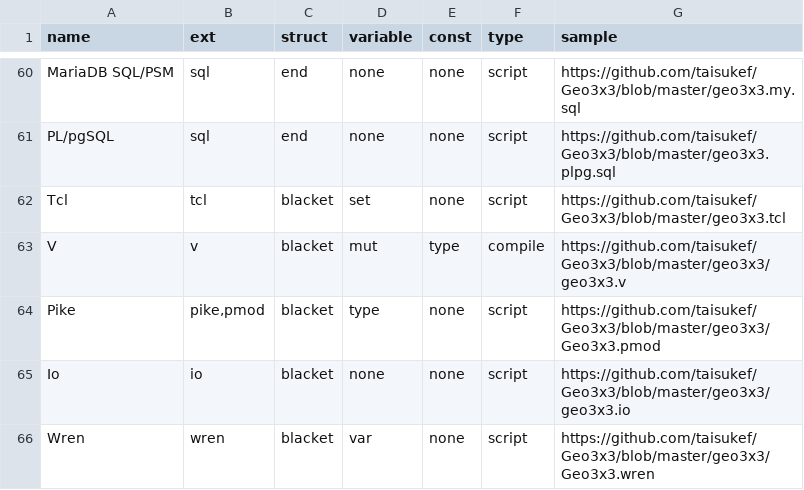
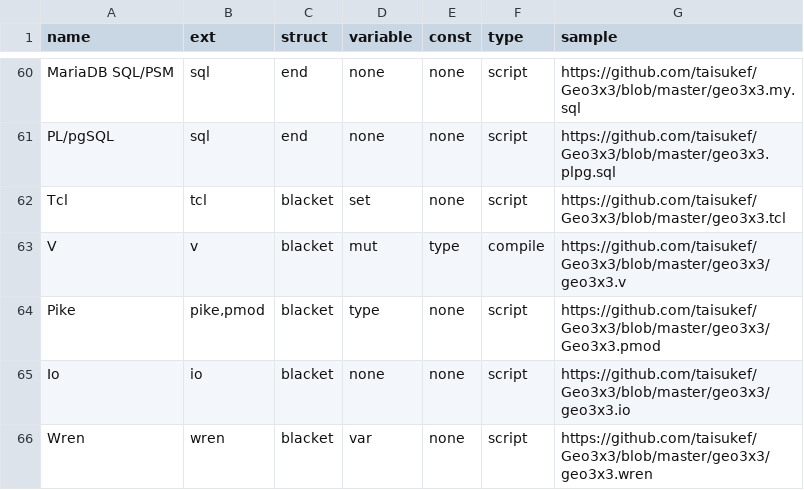
Before and after one commit to taisukef/Geo3x3, a CSV file: langlist.csv, drawn as a sheet; only a part is shown, gaps mark what is left out.

```diff
--- a/langlist.csv
+++ b/langlist.csv
@@ -65,2 +65,2 @@ Pike,"pike,pmod",blacket,type,none,script,https://github.com/taisukef/Geo3x3/blo
 Io,io,blacket,none,none,script,https://github.com/taisukef/Geo3x3/blob/master/geo3x3/geo3x3.io
-Wren,wren,blacket,var,none,script,https://github.com/taisukef/Geo3x3/blob/master/geo3x3/Geo3x3.wren
+Wren,wren,blacket,var,none,script,https://github.com/taisukef/Geo3x3/blob/master/geo3x3/geo3x3.wren
```
Also changed, not shown: 1 other file.
